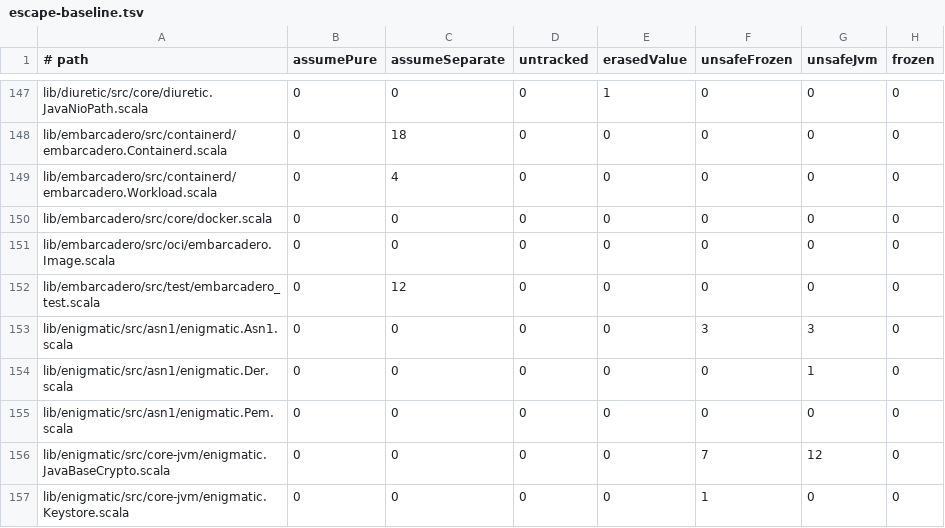
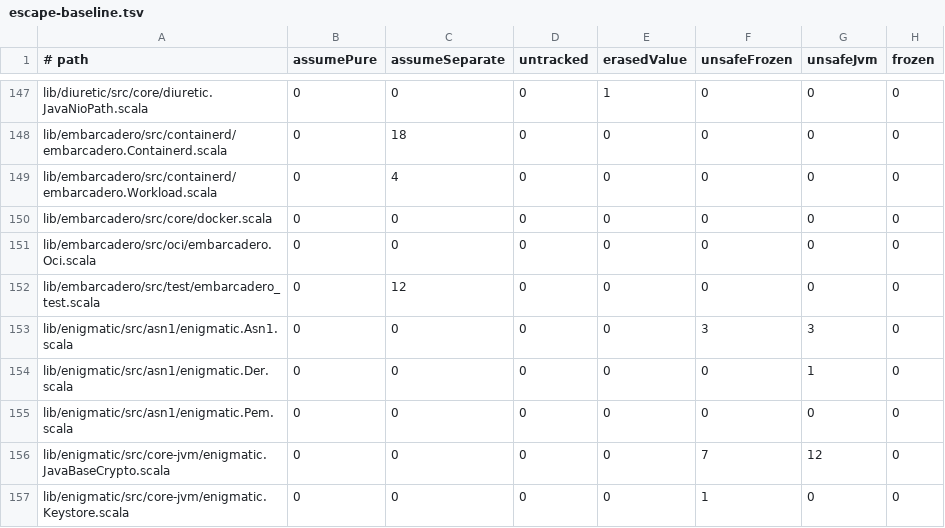
Before and after one commit to propensive/soundness, a TSV file: etc/escape-baseline.tsv, drawn as a sheet; only a part is shown, gaps mark what is left out; the diff names each change by its address in the sheet, - before the commit and + after, or states it on an @@ line.

```diff
--- a/etc/escape-baseline.tsv
+++ b/etc/escape-baseline.tsv
-A151 (# path): lib/embarcadero/src/oci/embarcadero.Image.scala
+A151 (# path): lib/embarcadero/src/oci/embarcadero.Oci.scala
```
Also changed, not shown: 20 other files.
